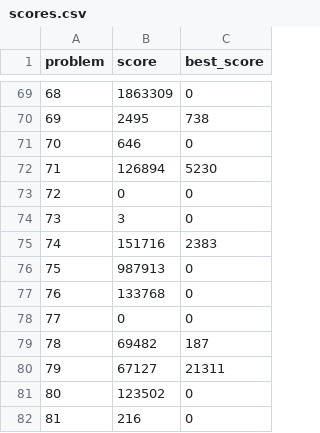
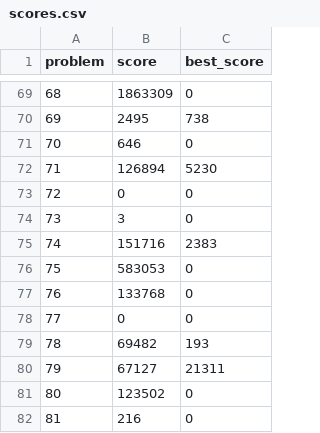
Before and after one commit to closedandrestricted/icfpc2021, a CSV file: submitter/scores.csv, drawn as a sheet; only a part is shown, gaps mark what is left out.

```diff
--- a/submitter/scores.csv
+++ b/submitter/scores.csv
@@ -75,6 +75,6 @@ problem,score,best_score
 74,151716,2383
-75,987913,0
+75,583053,0
 76,133768,0
 77,0,0
-78,69482,187
+78,69482,193
 79,67127,21311
```
Also changed, not shown: 9 other files.
